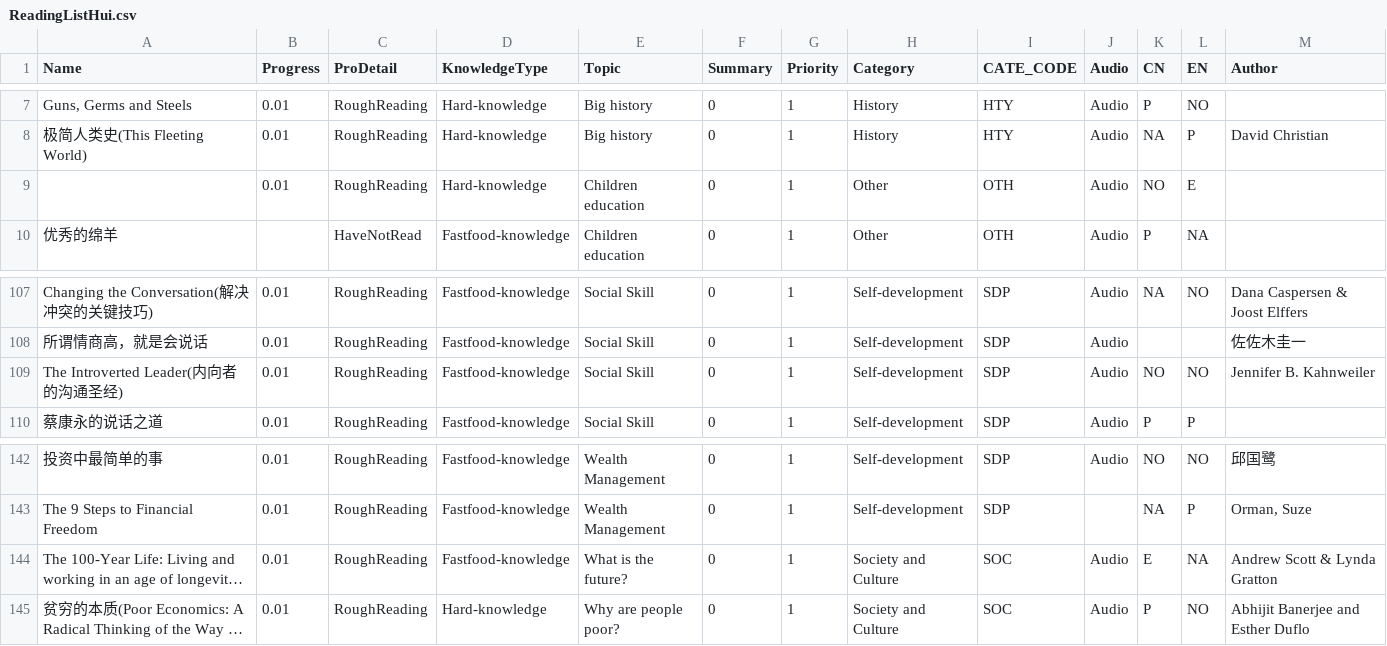
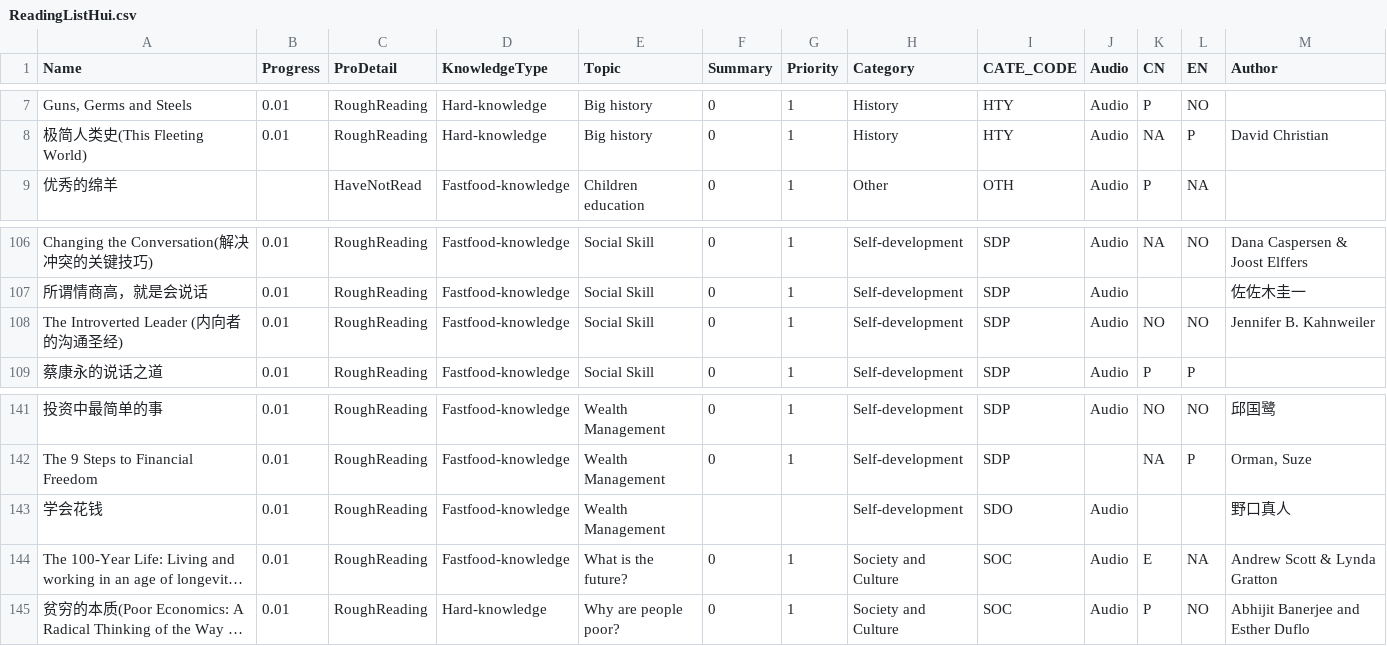
Before and after one commit to happyrabbit/hui1987.com, a CSV file: ReadingListHui.csv, drawn as a sheet; only a part is shown, gaps mark what is left out; long unchanged cells end in …; removed rows and columns are numbered as before the commit, all else as after; the diff names each change by its address in the sheet, - before the commit and + after, or states it on an @@ line.

```diff
--- a/ReadingListHui.csv
+++ b/ReadingListHui.csv
-row 9:  | 0.01 | RoughReading | Hard-knowledge | Children education | 0 | 1 | Other | OTH | Audio | NO | E
-A108 (Name): The Introverted Leader(内向者的沟通圣经)
+A108 (Name): The Introverted Leader (内向者的沟通圣经)
+row 143: 学会花钱 | 0.01 | RoughReading | Fastfood-knowledge | Wealth Management |  |  | Self-development | SDO | Audio |  |  | 野口真人
```
Also changed, not shown: 29 other files.
